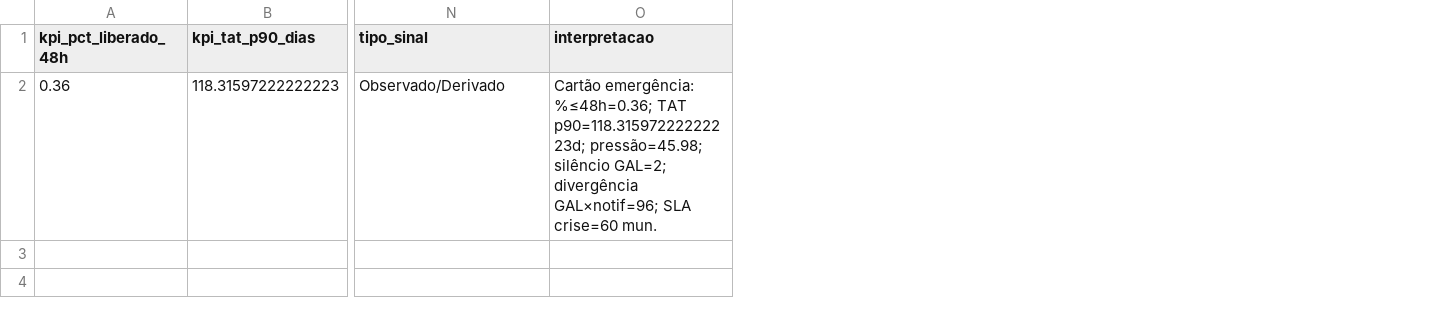
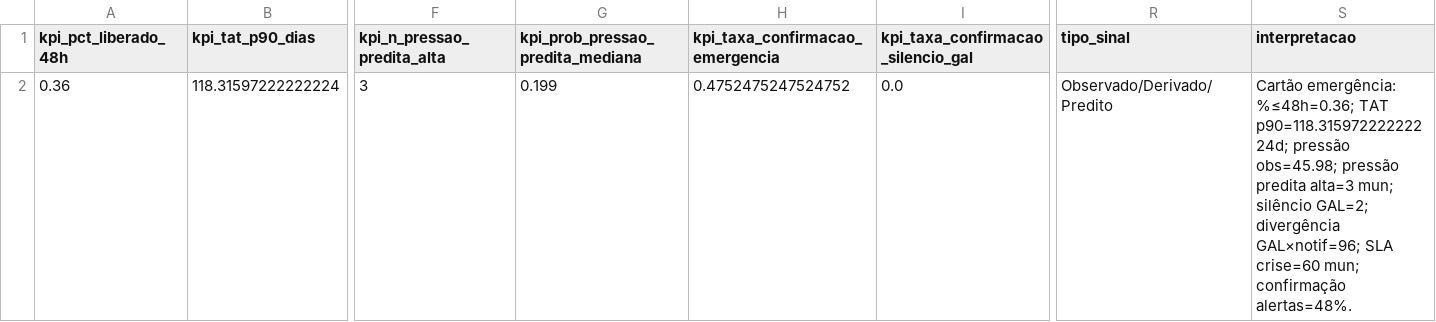
Before and after one commit to menandesneto51/LACEN-MT, a CSV file: saida_pipeline/indicadores_emergencia_resumo.csv, drawn as a sheet; only a part is shown, gaps mark what is left out; addresses are those after the commit; the diff names each change by its address in the sheet, - before the commit and + after, or states it on an @@ line.

```diff
--- a/saida_pipeline/indicadores_emergencia_resumo.csv
+++ b/saida_pipeline/indicadores_emergencia_resumo.csv
+column F (kpi_n_pressao_predita_alta), row 2: 3
+column G (kpi_prob_pressao_predita_mediana), row 2: 0.199
+column H (kpi_taxa_confirmacao_emergencia), row 2: 0.4752475247524752
+column I, rows 1-2: kpi_taxa_confirmacao_silencio_gal | 0.0
-B2 (kpi_tat_p90_dias): 118.31597222222223
+B2 (kpi_tat_p90_dias): 118.31597222222224
-R2 (tipo_sinal): Observado/Derivado
+R2 (tipo_sinal): Observado/Derivado/Predito
-S2 (interpretacao): …%≤48h=0.36; TAT p90=118.31597222222223d; pressão=45.98; silêncio GAL=2; divergência GAL×notif=96; SLA crise=60 mun.
+S2 (interpretacao): …%≤48h=0.36; TAT p90=118.31597222222224d; pressão obs=45.98; pressão predita alta=3 mun; silêncio GAL=2; divergência GAL×notif=96; SLA crise=60 mun; confirmação alertas=48%.
```
Also changed, not shown: ml/models_store/thresholds.csv, saida_pipeline/indicadores_emergencia_acoes.csv, 33 other files.
